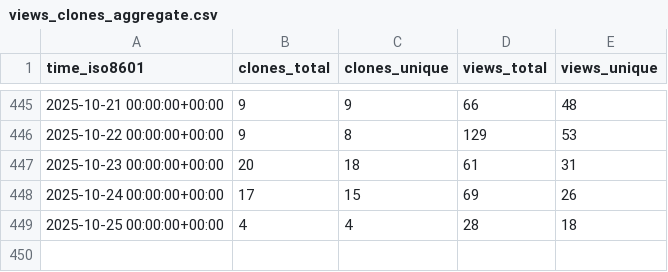
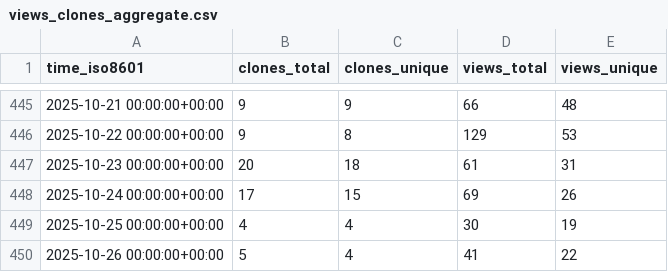
Before and after one commit to ServerlessLLM/ServerlessLLMStat, a CSV file: ServerlessLLM/ServerlessLLM/ghrs-data/views_clones_aggregate.csv, drawn as a sheet; only a part is shown, gaps mark what is left out.

```diff
--- a/ServerlessLLM/ServerlessLLM/ghrs-data/views_clones_aggregate.csv
+++ b/ServerlessLLM/ServerlessLLM/ghrs-data/views_clones_aggregate.csv
@@ -448,2 +448,3 @@ time_iso8601,clones_total,clones_unique,views_total,views_unique
 2025-10-24 00:00:00+00:00,17,15,69,26
-2025-10-25 00:00:00+00:00,4,4,28,18
+2025-10-25 00:00:00+00:00,4,4,30,19
+2025-10-26 00:00:00+00:00,5,4,41,22
```
Also changed, not shown: 1 other file.
